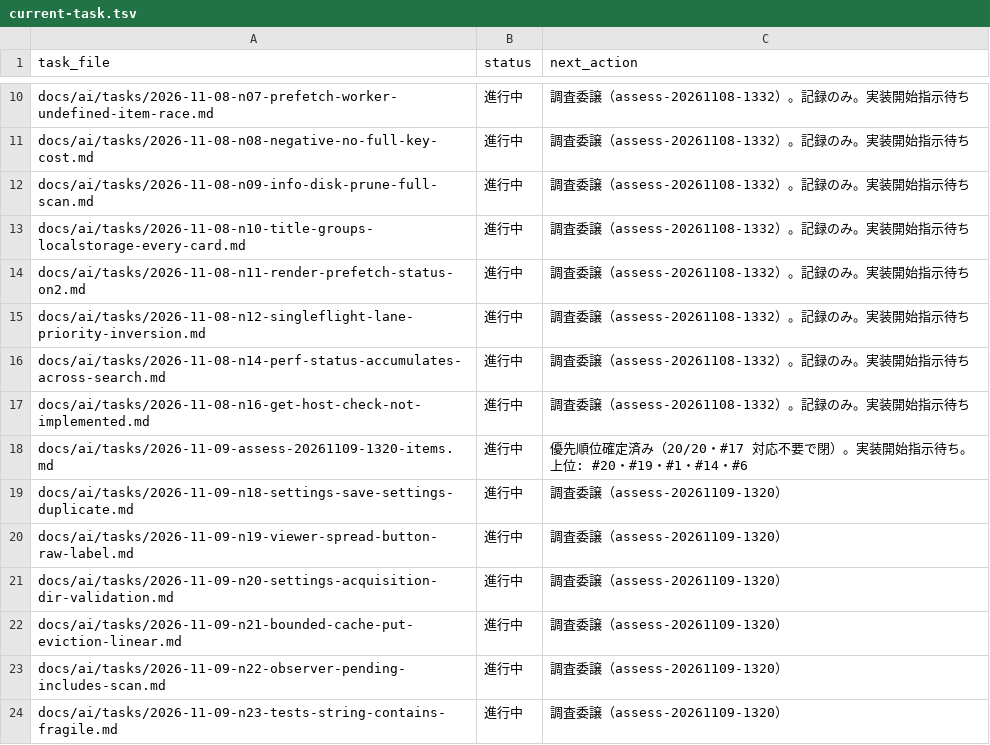
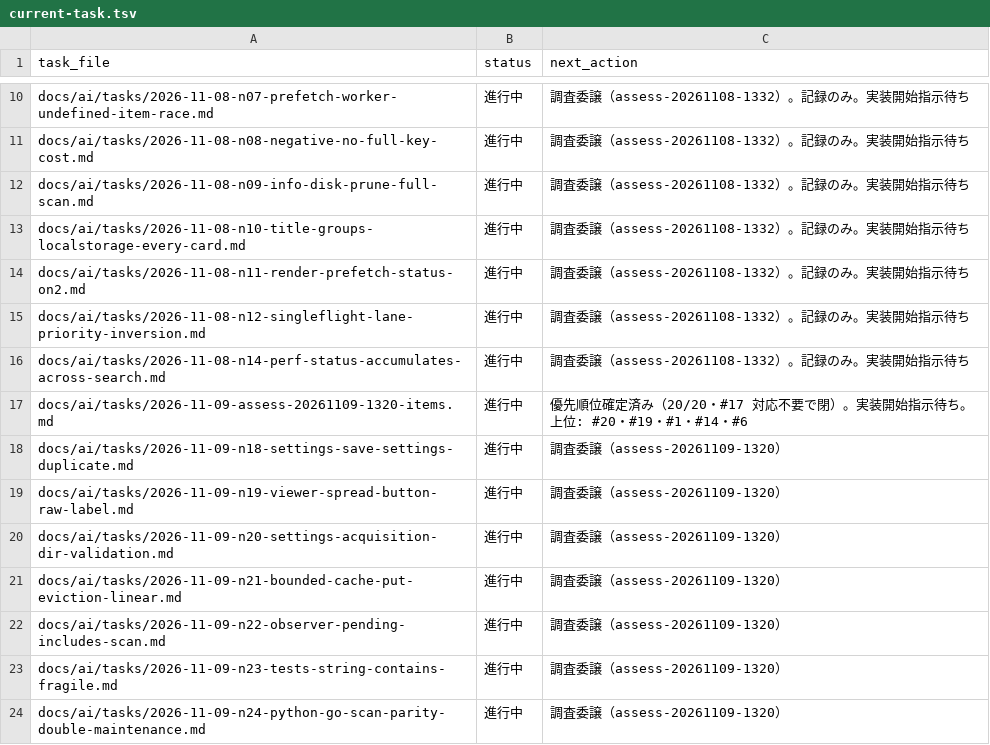
Before and after one commit to BWDSF3104/hitomi-hub, a TSV file: docs/ai/current-task.tsv, drawn as a sheet; only a part is shown, gaps mark what is left out; the shorter side is filled out with more unchanged rows.

Commit message:
fix: GET ルートに loopback Host 検査を追加（R-20 案 A・DNS rebinding）
withPOSTSecurity の非 POST 分岐で isLoopbackHost 検査を追加（403 host not allowed）。POST の sameOriginPost は維持。合格条件が必要とする 54 test-level の GET Host 値 re-anchor（loopbackGETRequest・85 行）のみ変更。

```diff
--- a/docs/ai/current-task.tsv
+++ b/docs/ai/current-task.tsv
@@ -16,3 +16,2 @@ docs/ai/tasks/2026-11-08-n12-singleflight-lane-priority-inversion.md	進行中
 docs/ai/tasks/2026-11-08-n14-perf-status-accumulates-across-search.md	進行中	調査委譲（assess-20261108-1332）。記録のみ。実装開始指示待ち
-docs/ai/tasks/2026-11-08-n16-get-host-check-not-implemented.md	進行中	調査委譲（assess-20261108-1332）。記録のみ。実装開始指示待ち
 docs/ai/tasks/2026-11-09-assess-20261109-1320-items.md	進行中	優先順位確定済み（20/20・#17 対応不要で閉）。実装開始指示待ち。上位: #20・#19・#1・#14・#6
```
Also changed, not shown: 5 other files.
